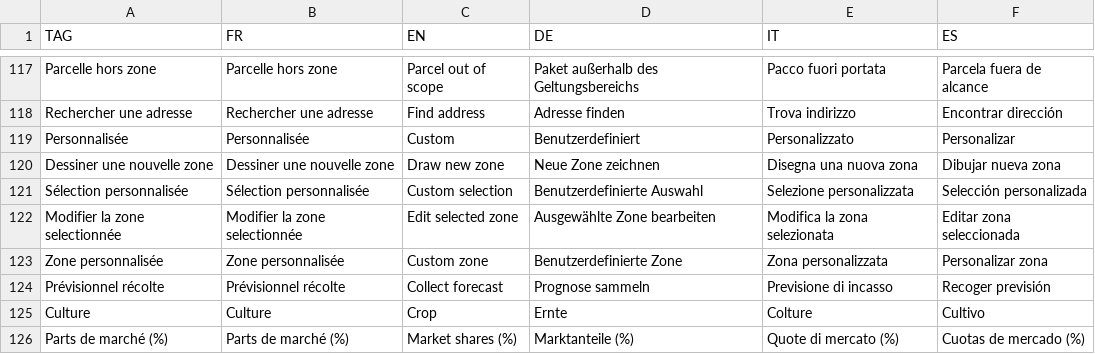
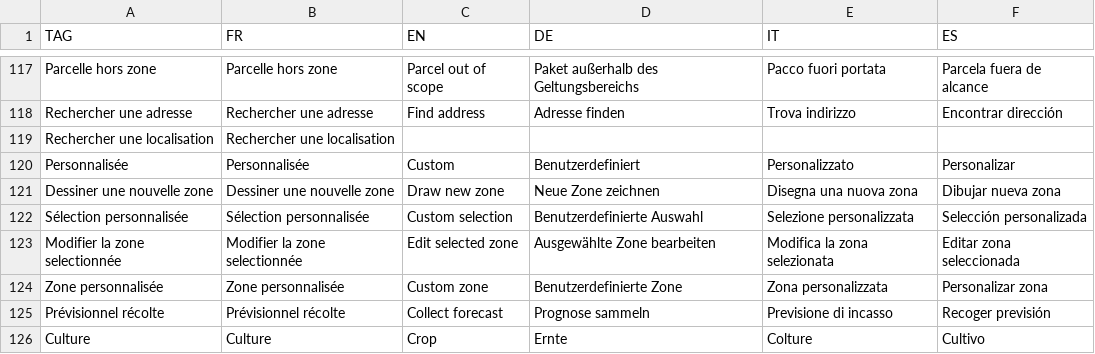
Before and after one commit to hyperplanning/hyperassets, a CSV file: translations.csv, drawn as a sheet; only a part is shown, gaps mark what is left out; the shorter side is filled out with more unchanged rows; the diff names each change by its address in the sheet, - before the commit and + after, or states it on an @@ line.

Commit message:
missing trad added

```diff
--- a/translations.csv
+++ b/translations.csv
+row 119: Rechercher une localisation | Rechercher une localisation
```
